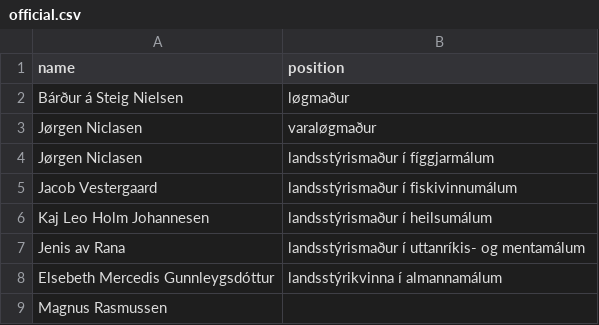
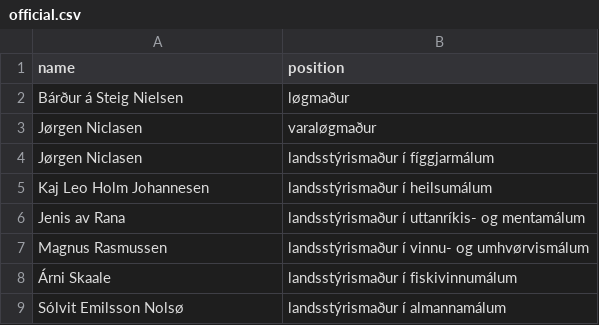
Before and after one commit to every-politician-scrapers/faroes-ministers, a CSV file: data/official.csv, drawn as a sheet.

```diff
--- a/data/official.csv
+++ b/data/official.csv
@@ -4,6 +4,6 @@ Jørgen Niclasen,varaløgmaður
 Jørgen Niclasen,landsstýrismaður í fíggjarmálum
-Jacob Vestergaard,landsstýrismaður í fiskivinnumálum
 Kaj Leo Holm Johannesen,landsstýrismaður í heilsumálum
 Jenis av Rana,landsstýrismaður í uttanríkis- og mentamálum
-Elsebeth Mercedis Gunnleygsdóttur,landsstýrikvinna í almannamálum
-Magnus Rasmussen,""
+Magnus Rasmussen,landsstýrismaður í vinnu- og umhvørvismálum
+Árni Skaale,landsstýrismaður í fiskivinnumálum
+Sólvit Emilsson Nolsø,landsstýrismaður í almannamálum
```
Also changed, not shown: data/wikidata.csv, 1 other file.
